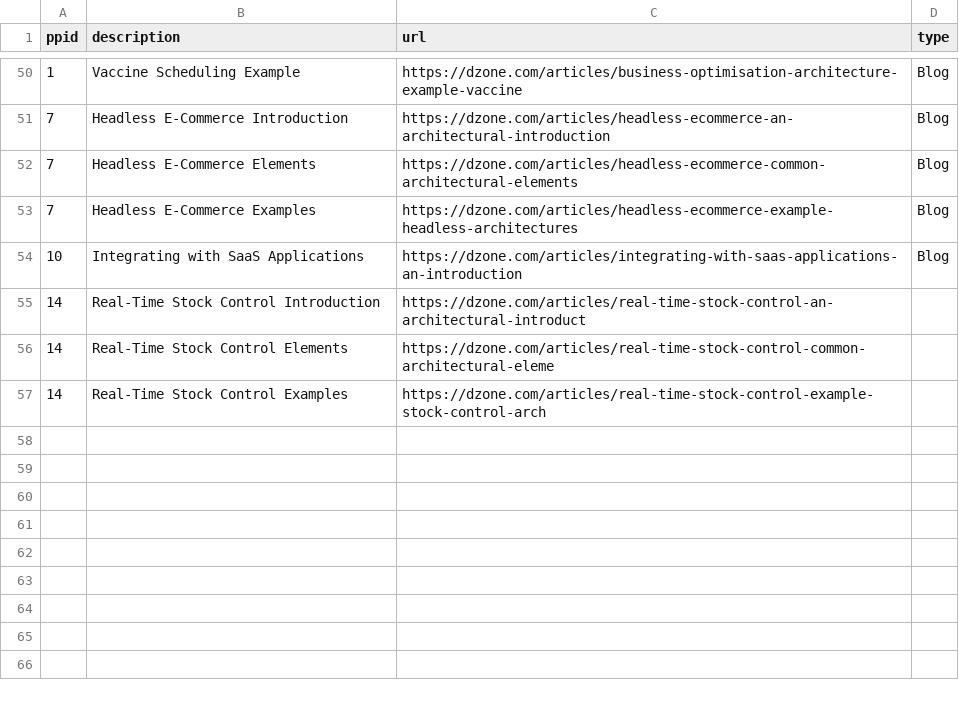
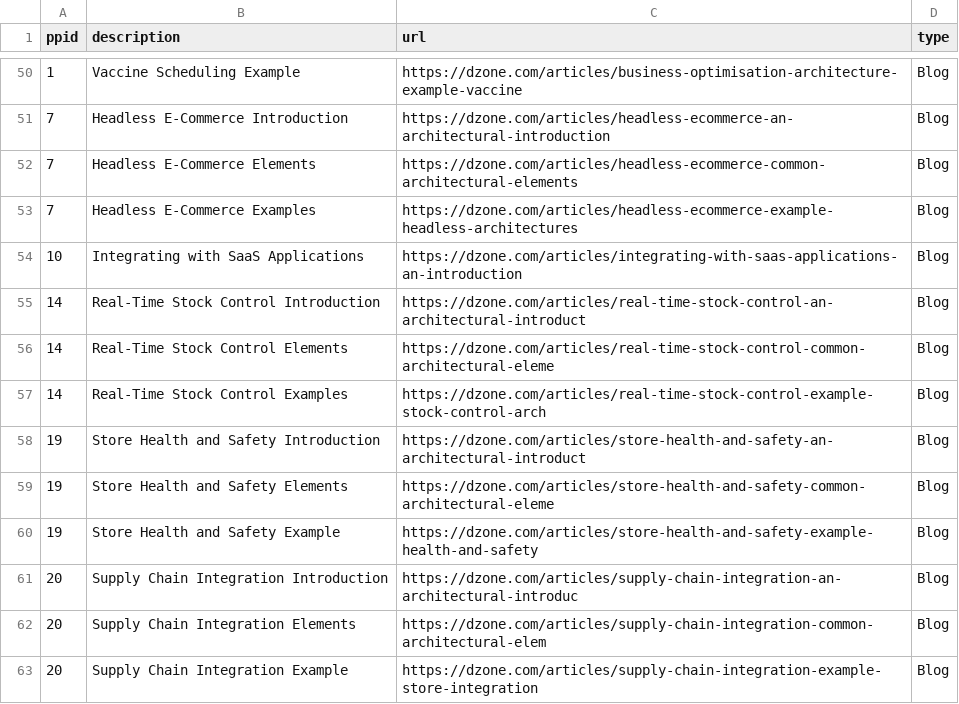
Before and after one commit to JackySu/SWENG-osspa-site, a CSV file: src/app/ArchitectureDetail/DetailLink.csv, drawn as a sheet; only a part is shown, gaps mark what is left out.

Commit message:
Replace DetailLink.csv

```diff
--- a/src/app/ArchitectureDetail/DetailLink.csv
+++ b/src/app/ArchitectureDetail/DetailLink.csv
@@ -54,4 +54,10 @@ ppid,description,url,type
 10,Integrating with SaaS Applications,https://dzone.com/articles/integrating-with-saas-applications-an-introduction,Blog
-14,Real-Time Stock Control Introduction,https://dzone.com/articles/real-time-stock-control-an-architectural-introduct,
-14,Real-Time Stock Control Elements,https://dzone.com/articles/real-time-stock-control-common-architectural-eleme,
-14,Real-Time Stock Control Examples,https://dzone.com/articles/real-time-stock-control-example-stock-control-arch,
+14,Real-Time Stock Control Introduction,https://dzone.com/articles/real-time-stock-control-an-architectural-introduct,Blog
+14,Real-Time Stock Control Elements,https://dzone.com/articles/real-time-stock-control-common-architectural-eleme,Blog
+14,Real-Time Stock Control Examples,https://dzone.com/articles/real-time-stock-control-example-stock-control-arch,Blog
+19,Store Health and Safety Introduction,https://dzone.com/articles/store-health-and-safety-an-architectural-introduct,Blog
+19,Store Health and Safety Elements,https://dzone.com/articles/store-health-and-safety-common-architectural-eleme,Blog
+19,Store Health and Safety Example,https://dzone.com/articles/store-health-and-safety-example-health-and-safety,Blog
+20,Supply Chain Integration Introduction,https://dzone.com/articles/supply-chain-integration-an-architectural-introduc,Blog
+20,Supply Chain Integration Elements,https://dzone.com/articles/supply-chain-integration-common-architectural-elem,Blog
+20,Supply Chain Integration Example,https://dzone.com/articles/supply-chain-integration-example-store-integration,Blog
```
